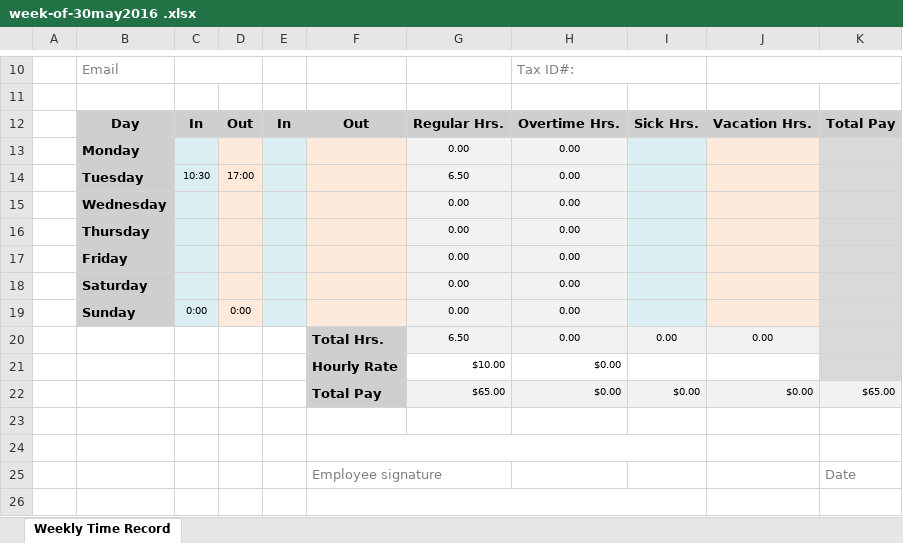
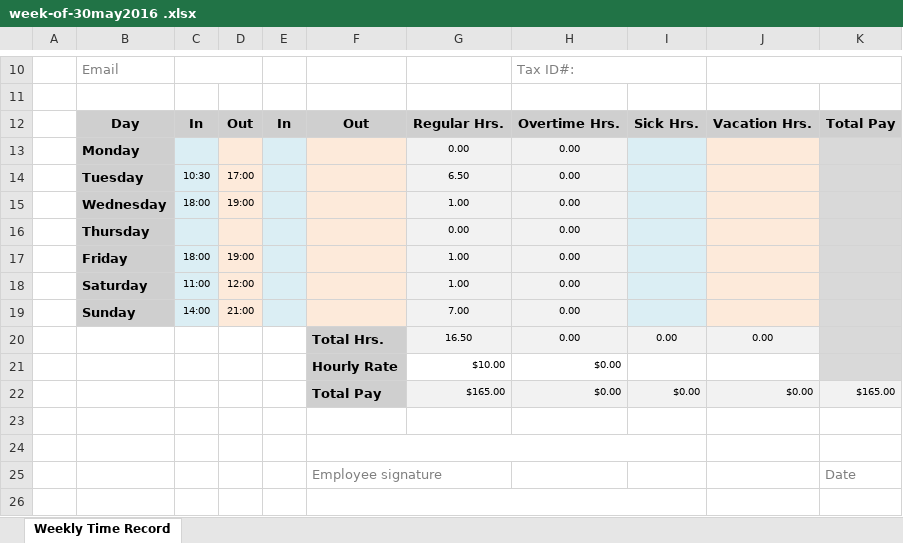
Before and after one commit to MonoidalAttackTrees/ILL-Impl, an Excel workbook: time-labor/week-of-30may2016 .xlsx, sheet Weekly Time Record, drawn as a sheet; only a part is shown, gaps mark what is left out; values as stored, in another font and other column widths than the file's, no borders; removed rows and columns are numbered as before the commit, all else as after; the diff names each change by its address in the sheet, - before the commit and + after, or states it on an @@ line.

```diff
--- a/time-labor/week-of-30may2016 .xlsx (sheet Weekly Time Record)
+++ b/time-labor/week-of-30may2016 .xlsx (sheet Weekly Time Record)
-row 15:  | Wednesday |  |  |  |  | 0.00 | 0.00
+row 15:  | Wednesday | 18:00 | 19:00 |  |  | 1.00 | 0.00
-row 17:  | Friday |  |  |  |  | 0.00 | 0.00
-row 18:  | Saturday |  |  |  |  | 0.00 | 0.00
+row 17:  | Friday | 18:00 | 19:00 |  |  | 1.00 | 0.00
+row 18:  | Saturday | 11:00 | 12:00 |  |  | 1.00 | 0.00
-C19: 0:00
+C19: 14:00
-D19: 0:00
+D19: 21:00
-G19: 0.00
+G19: 7.00
-G20: 6.50
+G20: 16.50
-G22: $65.00
+G22: $165.00
-K22: $65.00
+K22: $165.00
```
Also changed, not shown: 2 other files.
